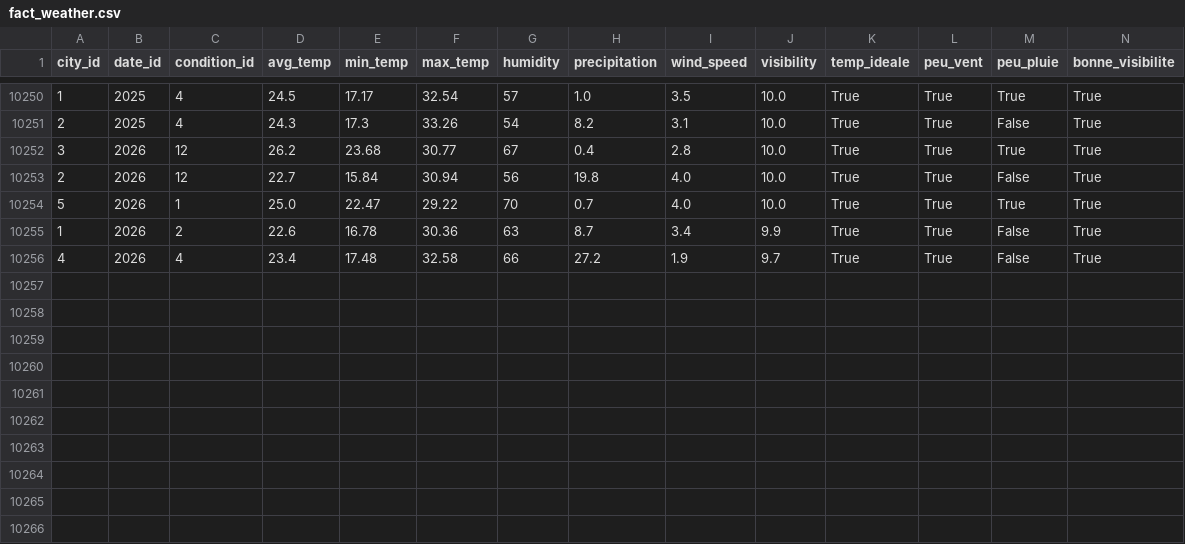
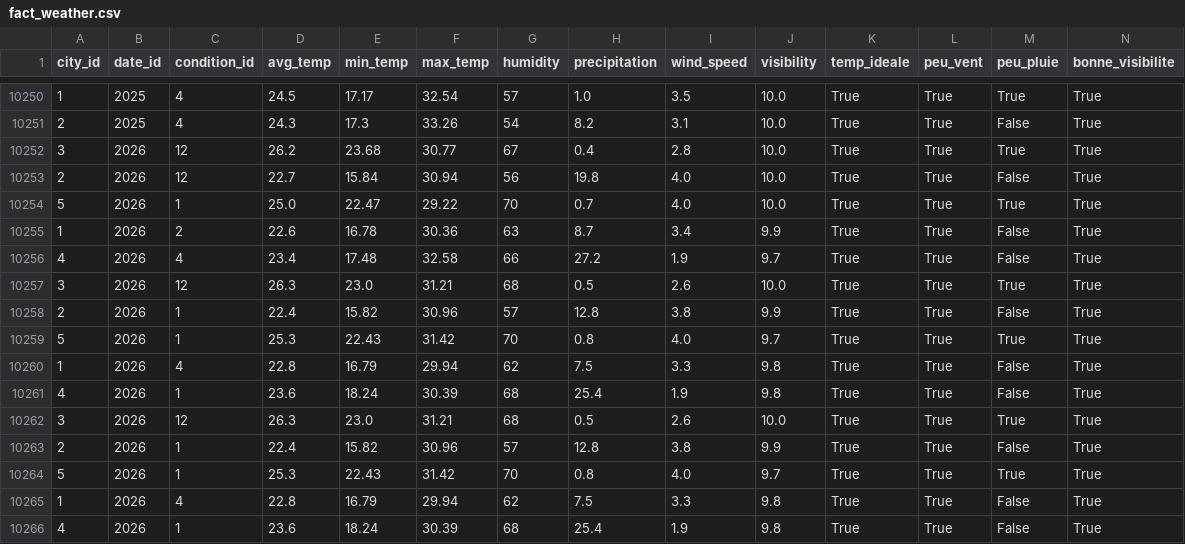
Before and after one commit to Mihajatiana-dev/DONNEES2-dashboard-meteo, a CSV file: dags/data/final/star_schema/fact_weather.csv, drawn as a sheet; only a part is shown, gaps mark what is left out; rows hold the shown columns only; the diff names each change by its address in the sheet, - before the commit and + after, or states it on an @@ line.

Commit message:
feat: add today's data

```diff
--- a/dags/data/final/star_schema/fact_weather.csv
+++ b/dags/data/final/star_schema/fact_weather.csv
+row 10257: 3 | 2026 | 12 | 26.3 | 23.0 | 31.21 | 68 | 0.5 | 2.6 | 10.0 | True | True | True | True
+row 10258: 2 | 2026 | 1 | 22.4 | 15.82 | 30.96 | 57 | 12.8 | 3.8 | 9.9 | True | True | False | True
+row 10259: 5 | 2026 | 1 | 25.3 | 22.43 | 31.42 | 70 | 0.8 | 4.0 | 9.7 | True | True | True | True
+row 10260: 1 | 2026 | 4 | 22.8 | 16.79 | 29.94 | 62 | 7.5 | 3.3 | 9.8 | True | True | False | True
+row 10261: 4 | 2026 | 1 | 23.6 | 18.24 | 30.39 | 68 | 25.4 | 1.9 | 9.8 | True | True | False | True
+row 10262: 3 | 2026 | 12 | 26.3 | 23.0 | 31.21 | 68 | 0.5 | 2.6 | 10.0 | True | True | True | True
+row 10263: 2 | 2026 | 1 | 22.4 | 15.82 | 30.96 | 57 | 12.8 | 3.8 | 9.9 | True | True | False | True
+row 10264: 5 | 2026 | 1 | 25.3 | 22.43 | 31.42 | 70 | 0.8 | 4.0 | 9.7 | True | True | True | True
+row 10265: 1 | 2026 | 4 | 22.8 | 16.79 | 29.94 | 62 | 7.5 | 3.3 | 9.8 | True | True | False | True
+row 10266: 4 | 2026 | 1 | 23.6 | 18.24 | 30.39 | 68 | 25.4 | 1.9 | 9.8 | True | True | False | True
```
Also changed, not shown: dags/data/processed/cleaned_weather_2025-07-18.csv, dags/data/raw/2025-07-18/weather_Lyon.csv, 5 other files.
